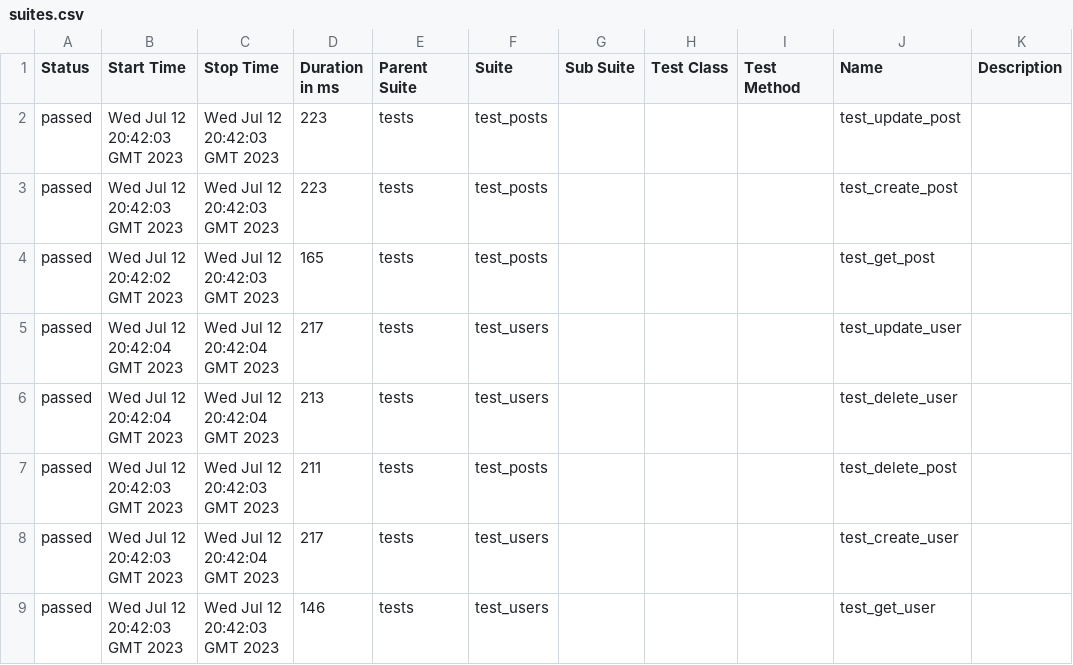
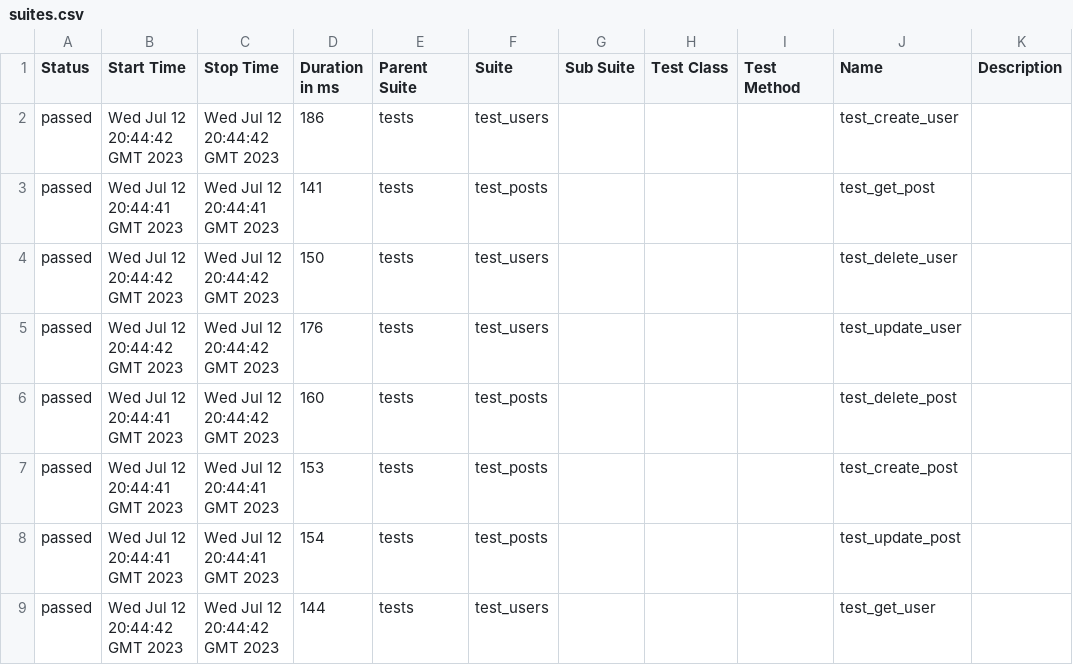
Before and after one commit to Homy/APITAF, a CSV file: 13/data/suites.csv, drawn as a sheet.

```diff
--- a/13/data/suites.csv
+++ b/13/data/suites.csv
@@ -1,9 +1,9 @@
 "Status","Start Time","Stop Time","Duration in ms","Parent Suite","Suite","Sub Suite","Test Class","Test Method","Name","Description"
-"passed","Wed Jul 12 20:42:03 GMT 2023","Wed Jul 12 20:42:03 GMT 2023","223","tests","test_posts","","","","test_update_post",""
-"passed","Wed Jul 12 20:42:03 GMT 2023","Wed Jul 12 20:42:03 GMT 2023","223","tests","test_posts","","","","test_create_post",""
-"passed","Wed Jul 12 20:42:02 GMT 2023","Wed Jul 12 20:42:03 GMT 2023","165","tests","test_posts","","","","test_get_post",""
-"passed","Wed Jul 12 20:42:04 GMT 2023","Wed Jul 12 20:42:04 GMT 2023","217","tests","test_users","","","","test_update_user",""
-"passed","Wed Jul 12 20:42:04 GMT 2023","Wed Jul 12 20:42:04 GMT 2023","213","tests","test_users","","","","test_delete_user",""
-"passed","Wed Jul 12 20:42:03 GMT 2023","Wed Jul 12 20:42:03 GMT 2023","211","tests","test_posts","","","","test_delete_post",""
-"passed","Wed Jul 12 20:42:03 GMT 2023","Wed Jul 12 20:42:04 GMT 2023","217","tests","test_users","","","","test_create_user",""
-"passed","Wed Jul 12 20:42:03 GMT 2023","Wed Jul 12 20:42:03 GMT 2023","146","tests","test_users","","","","test_get_user",""
+"passed","Wed Jul 12 20:44:42 GMT 2023","Wed Jul 12 20:44:42 GMT 2023","186","tests","test_users","","","","test_create_user",""
+"passed","Wed Jul 12 20:44:41 GMT 2023","Wed Jul 12 20:44:41 GMT 2023","141","tests","test_posts","","","","test_get_post",""
+"passed","Wed Jul 12 20:44:42 GMT 2023","Wed Jul 12 20:44:42 GMT 2023","150","tests","test_users","","","","test_delete_user",""
+"passed","Wed Jul 12 20:44:42 GMT 2023","Wed Jul 12 20:44:42 GMT 2023","176","tests","test_users","","","","test_update_user",""
+"passed","Wed Jul 12 20:44:41 GMT 2023","Wed Jul 12 20:44:42 GMT 2023","160","tests","test_posts","","","","test_delete_post",""
+"passed","Wed Jul 12 20:44:41 GMT 2023","Wed Jul 12 20:44:41 GMT 2023","153","tests","test_posts","","","","test_create_post",""
+"passed","Wed Jul 12 20:44:41 GMT 2023","Wed Jul 12 20:44:41 GMT 2023","154","tests","test_posts","","","","test_update_post",""
+"passed","Wed Jul 12 20:44:42 GMT 2023","Wed Jul 12 20:44:42 GMT 2023","144","tests","test_users","","","","test_get_user",""
```
Also changed, not shown: 32 other files.
